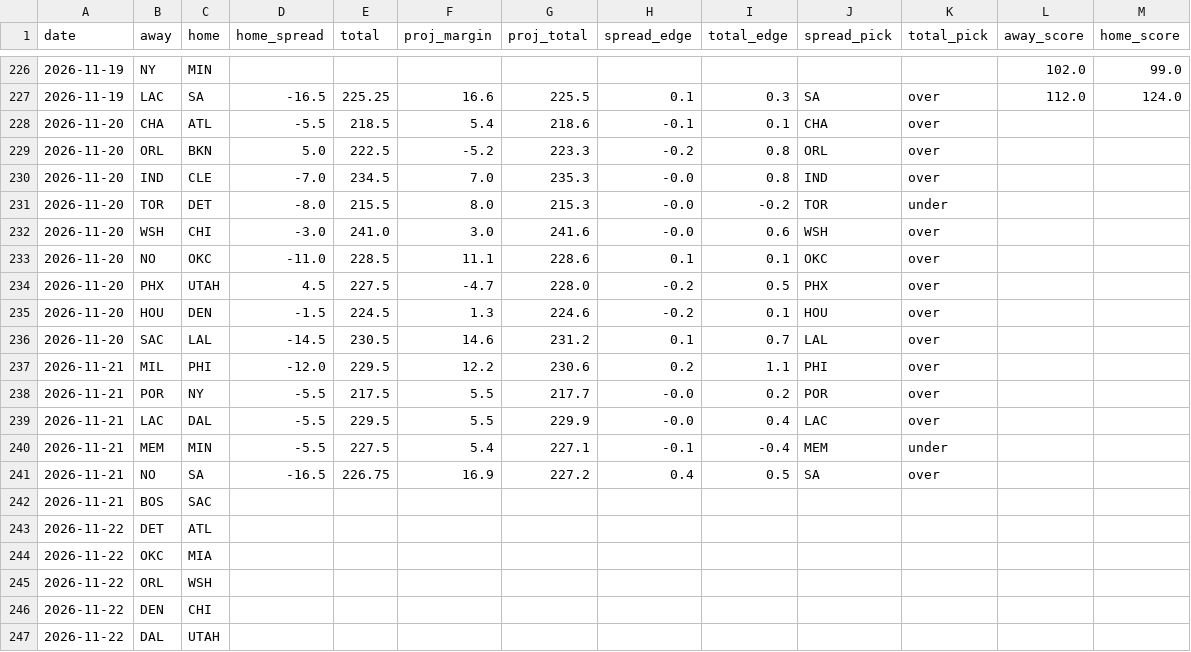
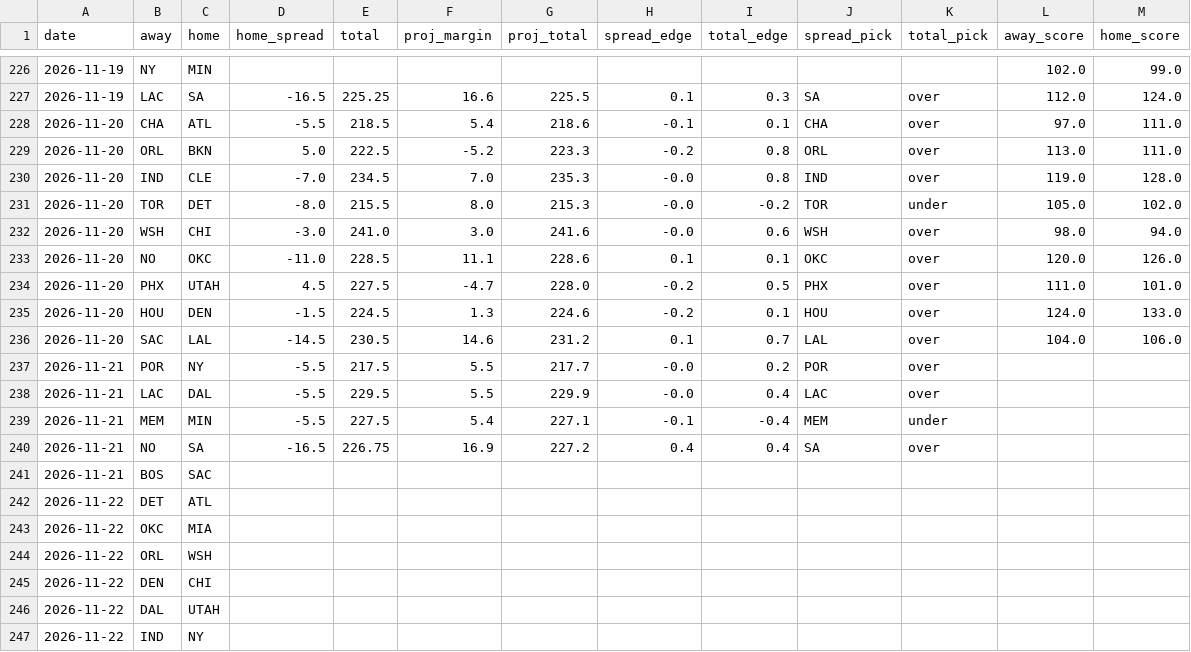
Before and after one commit to stevopotpie/courtline, a CSV file: data/predictions.csv, drawn as a sheet; only a part is shown, gaps mark what is left out; the shorter side is filled out with more unchanged rows.

```diff
--- a/data/predictions.csv
+++ b/data/predictions.csv
@@ -227,12 +227,11 @@ date,away,home,home_spread,total,proj_margin,proj_total,spread_edge,total_edge,s
 2026-11-19,LAC,SA,-16.5,225.25,16.6,225.5,0.1,0.3,SA,over,112.0,124.0
-2026-11-20,CHA,ATL,-5.5,218.5,5.4,218.6,-0.1,0.1,CHA,over,,
-2026-11-20,ORL,BKN,5.0,222.5,-5.2,223.3,-0.2,0.8,ORL,over,,
-2026-11-20,IND,CLE,-7.0,234.5,7.0,235.3,-0.0,0.8,IND,over,,
-2026-11-20,TOR,DET,-8.0,215.5,8.0,215.3,-0.0,-0.2,TOR,under,,
-2026-11-20,WSH,CHI,-3.0,241.0,3.0,241.6,-0.0,0.6,WSH,over,,
-2026-11-20,NO,OKC,-11.0,228.5,11.1,228.6,0.1,0.1,OKC,over,,
-2026-11-20,PHX,UTAH,4.5,227.5,-4.7,228.0,-0.2,0.5,PHX,over,,
-2026-11-20,HOU,DEN,-1.5,224.5,1.3,224.6,-0.2,0.1,HOU,over,,
-2026-11-20,SAC,LAL,-14.5,230.5,14.6,231.2,0.1,0.7,LAL,over,,
-2026-11-21,MIL,PHI,-12.0,229.5,12.2,230.6,0.2,1.1,PHI,over,,
+2026-11-20,CHA,ATL,-5.5,218.5,5.4,218.6,-0.1,0.1,CHA,over,97.0,111.0
+2026-11-20,ORL,BKN,5.0,222.5,-5.2,223.3,-0.2,0.8,ORL,over,113.0,111.0
+2026-11-20,IND,CLE,-7.0,234.5,7.0,235.3,-0.0,0.8,IND,over,119.0,128.0
+2026-11-20,TOR,DET,-8.0,215.5,8.0,215.3,-0.0,-0.2,TOR,under,105.0,102.0
+2026-11-20,WSH,CHI,-3.0,241.0,3.0,241.6,-0.0,0.6,WSH,over,98.0,94.0
+2026-11-20,NO,OKC,-11.0,228.5,11.1,228.6,0.1,0.1,OKC,over,120.0,126.0
+2026-11-20,PHX,UTAH,4.5,227.5,-4.7,228.0,-0.2,0.5,PHX,over,111.0,101.0
+2026-11-20,HOU,DEN,-1.5,224.5,1.3,224.6,-0.2,0.1,HOU,over,124.0,133.0
+2026-11-20,SAC,LAL,-14.5,230.5,14.6,231.2,0.1,0.7,LAL,over,104.0,106.0
 2026-11-21,POR,NY,-5.5,217.5,5.5,217.7,-0.0,0.2,POR,over,,
@@ -240,3 +239,3 @@ date,away,home,home_spread,total,proj_margin,proj_total,spread_edge,total_edge,s
 2026-11-21,MEM,MIN,-5.5,227.5,5.4,227.1,-0.1,-0.4,MEM,under,,
-2026-11-21,NO,SA,-16.5,226.75,16.9,227.2,0.4,0.5,SA,over,,
+2026-11-21,NO,SA,-16.5,226.75,16.9,227.2,0.4,0.4,SA,over,,
 2026-11-21,BOS,SAC,,,,,,,,,,
```
Also changed, not shown: 8 other files.
